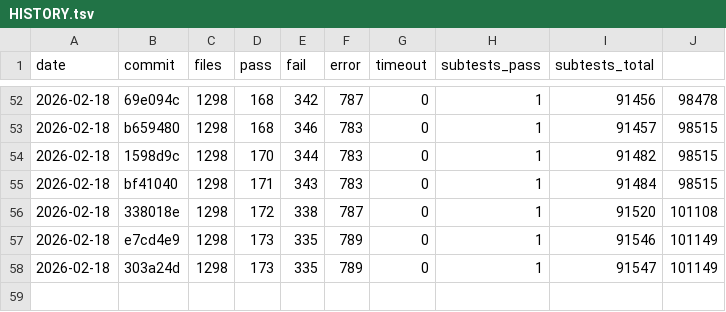
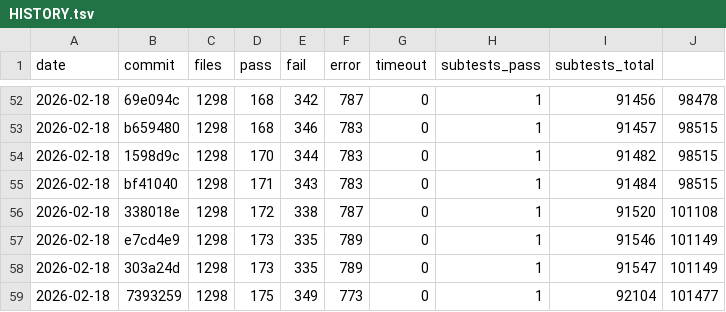
Before and after one commit to tokuhirom/mutsu, a TSV file: HISTORY.tsv, drawn as a sheet; only a part is shown, gaps mark what is left out.

Commit message:
Update roast history (2026-02-18)

```diff
--- a/HISTORY.tsv
+++ b/HISTORY.tsv
@@ -58 +58,2 @@ date	commit	files	pass	fail	error	timeout	subtests_pass	subtests_total
 2026-02-18	303a24d	1298	173	335	789	0	1	91547	101149
+2026-02-18	7393259	1298	175	349	773	0	1	92104	101477
```
Also changed, not shown: 14 other files.
